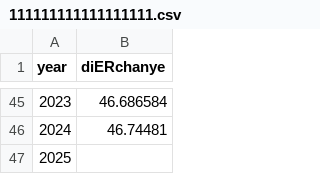
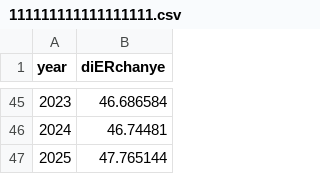
Before and after one commit to kehuan721/learngit, a CSV file: 111111111111111111.csv, drawn as a sheet; only a part is shown, gaps mark what is left out.

Commit message:
Add files via upload

```diff
--- a/111111111111111111.csv
+++ b/111111111111111111.csv
@@ -46,2 +46,2 @@ year,diERchanye
 2024,46.74481
-2025,
+2025,47.765144
```
